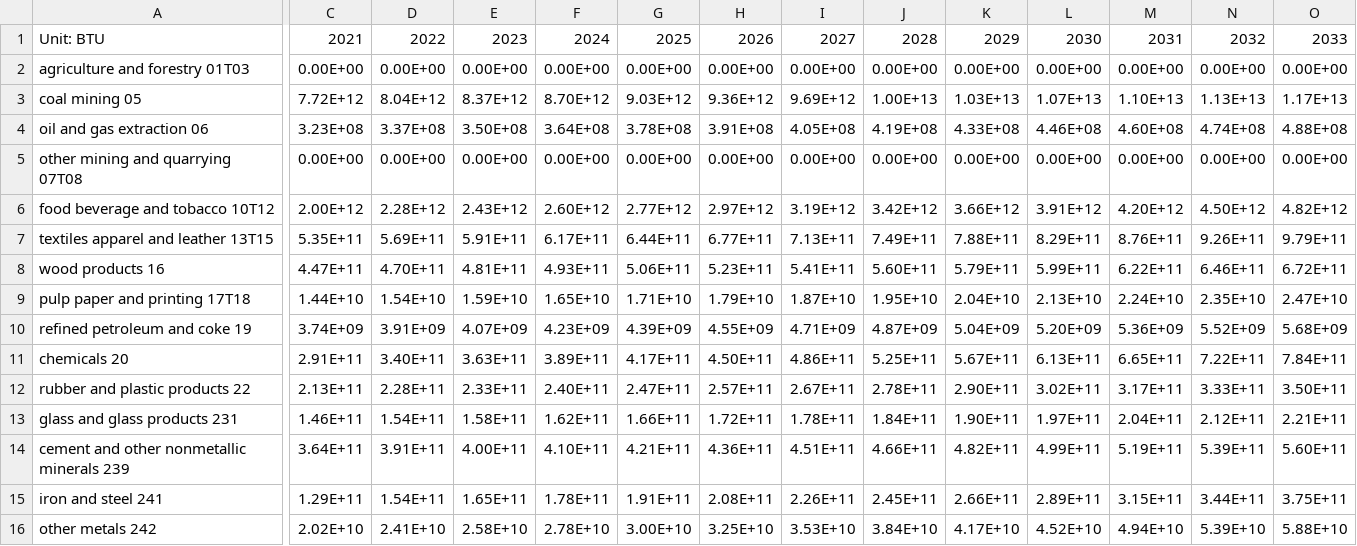
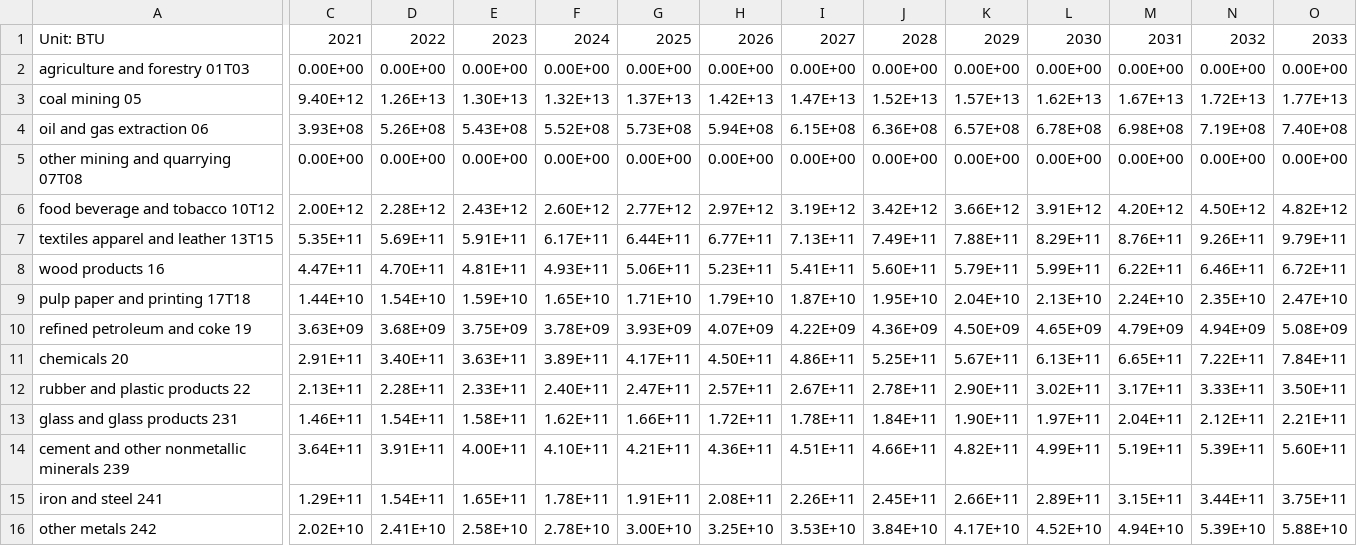
Before and after one commit to EnergyInnovation/eps-indonesia, a CSV file: InputData/indst/BIFUbC/BIFUbC-LPG-propane-or-butane.csv, drawn as a sheet; only a part is shown, gaps mark what is left out; the diff covers the shown part only; the diff names each change by its address in the sheet, - before the commit and + after, or states it on an @@ line.

```diff
--- a/InputData/indst/BIFUbC/BIFUbC-LPG-propane-or-butane.csv
+++ b/InputData/indst/BIFUbC/BIFUbC-LPG-propane-or-butane.csv
-C3: 7.72E+12
+C3: 9.40E+12
-D3: 8.04E+12
+D3: 1.26E+13
-E3: 8.37E+12
+E3: 1.30E+13
-F3: 8.70E+12
+F3: 1.32E+13
-G3: 9.03E+12
+G3: 1.37E+13
-H3: 9.36E+12
+H3: 1.42E+13
-I3: 9.69E+12
+I3: 1.47E+13
-J3: 1.00E+13
+J3: 1.52E+13
-K3: 1.03E+13
+K3: 1.57E+13
-L3: 1.07E+13
+L3: 1.62E+13
-M3: 1.10E+13
+M3: 1.67E+13
-N3: 1.13E+13
+N3: 1.72E+13
-O3: 1.17E+13
+O3: 1.77E+13
-C4: 3.23E+08
+C4: 3.93E+08
-D4: 3.37E+08
+D4: 5.26E+08
-E4: 3.50E+08
+E4: 5.43E+08
-F4: 3.64E+08
+F4: 5.52E+08
-G4: 3.78E+08
+G4: 5.73E+08
-H4: 3.91E+08
+H4: 5.94E+08
-I4: 4.05E+08
+I4: 6.15E+08
-J4: 4.19E+08
+J4: 6.36E+08
-K4: 4.33E+08
+K4: 6.57E+08
-L4: 4.46E+08
+L4: 6.78E+08
-M4: 4.60E+08
+M4: 6.98E+08
-N4: 4.74E+08
+N4: 7.19E+08
-O4: 4.88E+08
+O4: 7.40E+08
-C10: 3.74E+09
+C10: 3.63E+09
-D10: 3.91E+09
+D10: 3.68E+09
-E10: 4.07E+09
+E10: 3.75E+09
-F10: 4.23E+09
+F10: 3.78E+09
-G10: 4.39E+09
+G10: 3.93E+09
-H10: 4.55E+09
+H10: 4.07E+09
-I10: 4.71E+09
+I10: 4.22E+09
-J10: 4.87E+09
+J10: 4.36E+09
-K10: 5.04E+09
+K10: 4.50E+09
-L10: 5.20E+09
+L10: 4.65E+09
-M10: 5.36E+09
+M10: 4.79E+09
-N10: 5.52E+09
+N10: 4.94E+09
-O10: 5.68E+09
+O10: 5.08E+09
```
Also changed, not shown: 51 edited cells elsewhere in this file, InputData/indst/BIFUbC/BIFUbC-coal.csv, InputData/indst/BIFUbC/BIFUbC-crude-oil.csv, 4 other files.
